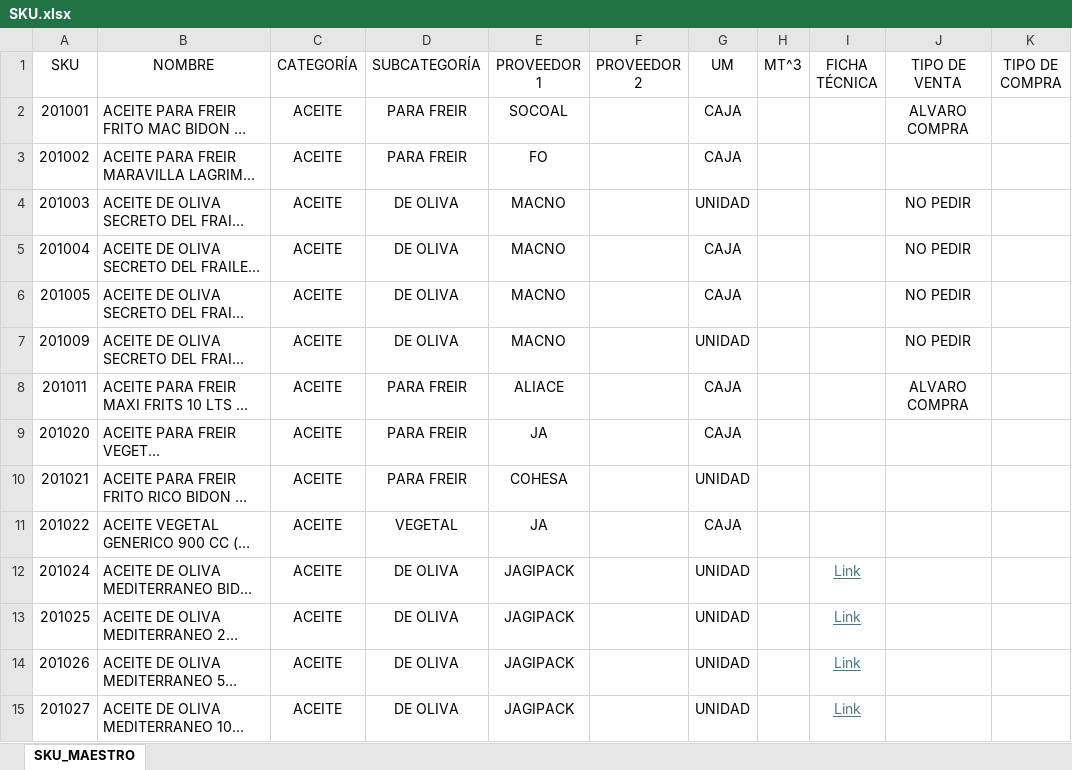
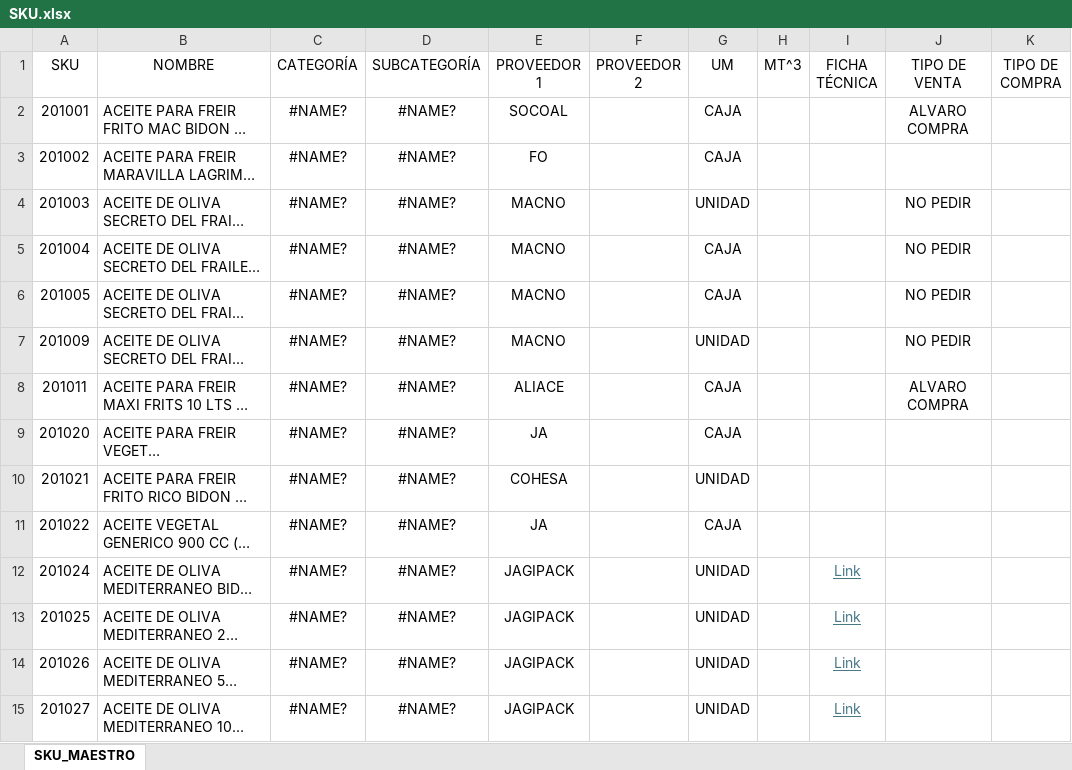
Before and after one commit to Roberto-HG-67/Sistema-de-Gestion-Web, an Excel workbook: Excel/SKU.xlsx, sheet SKU_MAESTRO, drawn as a sheet; only a part is shown; long unchanged cells end in …; values as stored, in another font and other column widths than the file's, no borders; table styles not drawn; the diff covers the shown part only; the diff names each change by its address in the sheet, - before the commit and + after, or states it on an @@ line.

Commit message:
Actualizar SKU.xlsx

```diff
--- a/Excel/SKU.xlsx (sheet SKU_MAESTRO)
+++ b/Excel/SKU.xlsx (sheet SKU_MAESTRO)
-C2:C15 (CATEGORÍA): ACEITE
+C2:C15 (CATEGORÍA): #NAME?
-D2:D3 (SUBCATEGORÍA): PARA FREIR
+D2:D3 (SUBCATEGORÍA): #NAME?
-D4:D7 (SUBCATEGORÍA): DE OLIVA
+D4:D7 (SUBCATEGORÍA): #NAME?
-D8:D10 (SUBCATEGORÍA): PARA FREIR
+D8:D10 (SUBCATEGORÍA): #NAME?
-D11 (SUBCATEGORÍA): VEGETAL
+D11 (SUBCATEGORÍA): #NAME?
-D12:D15 (SUBCATEGORÍA): DE OLIVA
+D12:D15 (SUBCATEGORÍA): #NAME?
```
Also changed, not shown: 438 edited cells elsewhere in this sheet.
